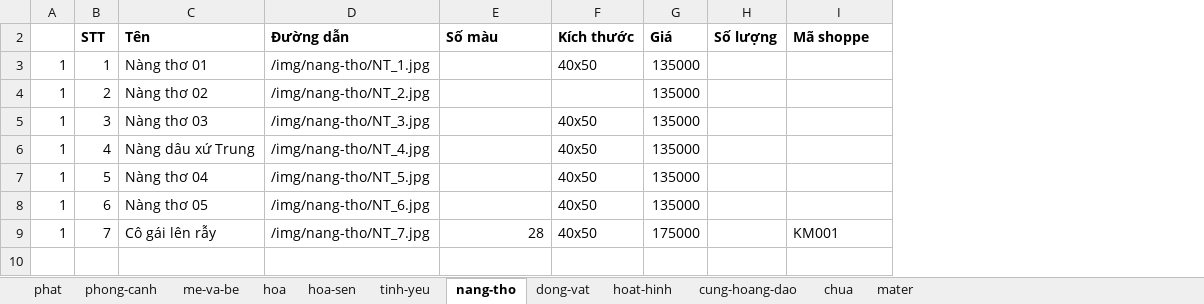
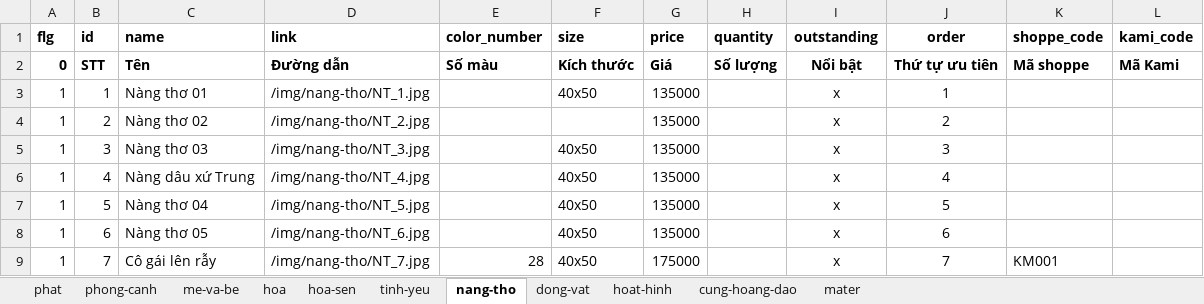
Before and after one commit to tranquangtanqt/kami, an Excel workbook: data-excel/Tranh-so-hoa-1.xlsx, sheet nang-tho, drawn as a sheet; values as stored, in another font and other column widths than the file's, no borders; the diff names each change by its address in the sheet, - before the commit and + after, or states it on an @@ line.

```diff
--- a/data-excel/Tranh-so-hoa-1.xlsx (sheet nang-tho)
+++ b/data-excel/Tranh-so-hoa-1.xlsx (sheet nang-tho)
-sheet tab: chua
+column I, rows 2-9: Nổi bật | x | x | x | x | x | x | x
+column J, rows 2-9: Thứ tự ưu tiên | 1 | 2 | 3 | 4 | 5 | 6 | 7
+column L, row 2: Mã Kami
+row 1: flg | id | name | link | color_number | size | price | quantity | outstanding | order | shoppe_code | kami_code
-A2: (empty)
+A2: 0
```
Also changed, not shown: sheet tinh-yeu, sheet me-va-be, sheet cung-hoang-dao, sheet hoa-sen, sheet hoat-hinh, sheet dong-vat, 3 more sheets, formulas that keep their value, hidden cells, data-excel/Tranh-so-hoa-2.xlsx, 21 other files.
